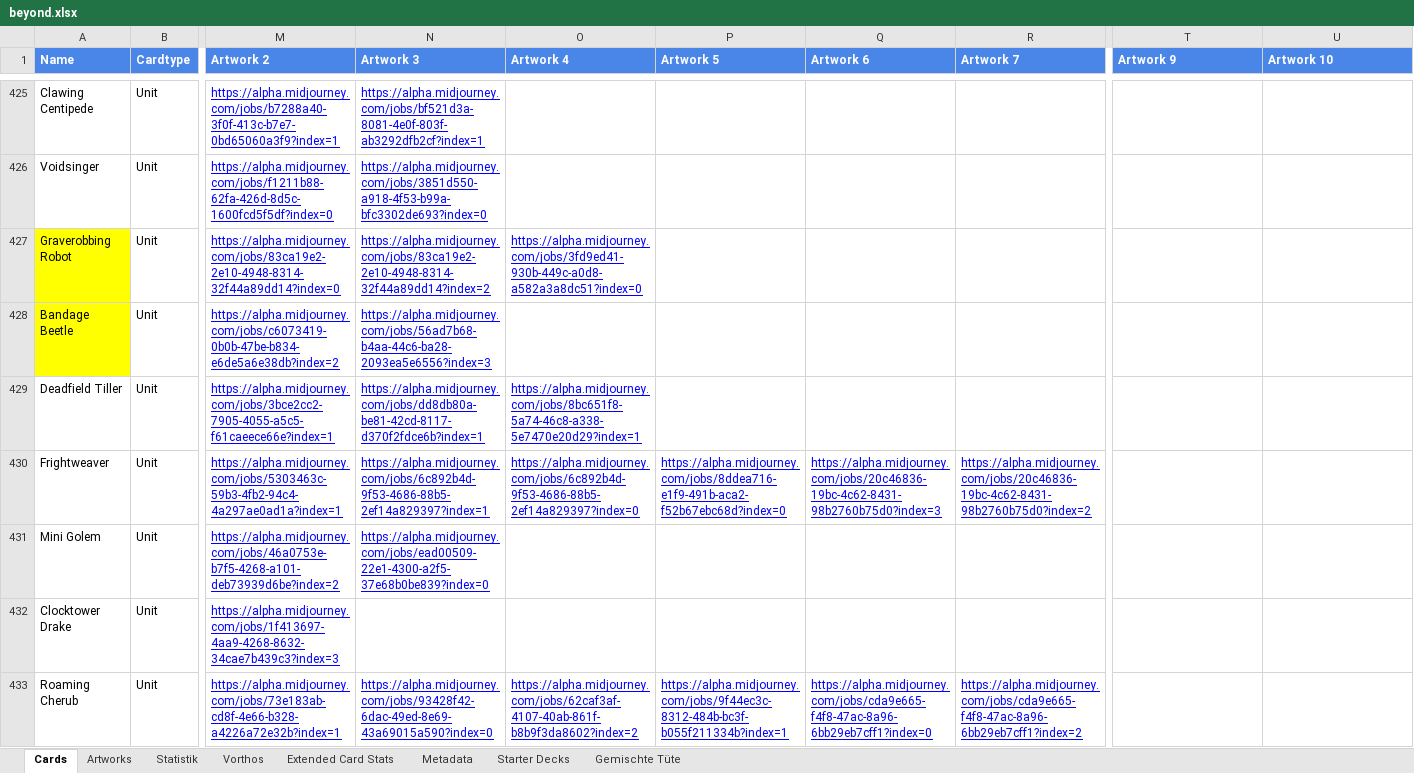
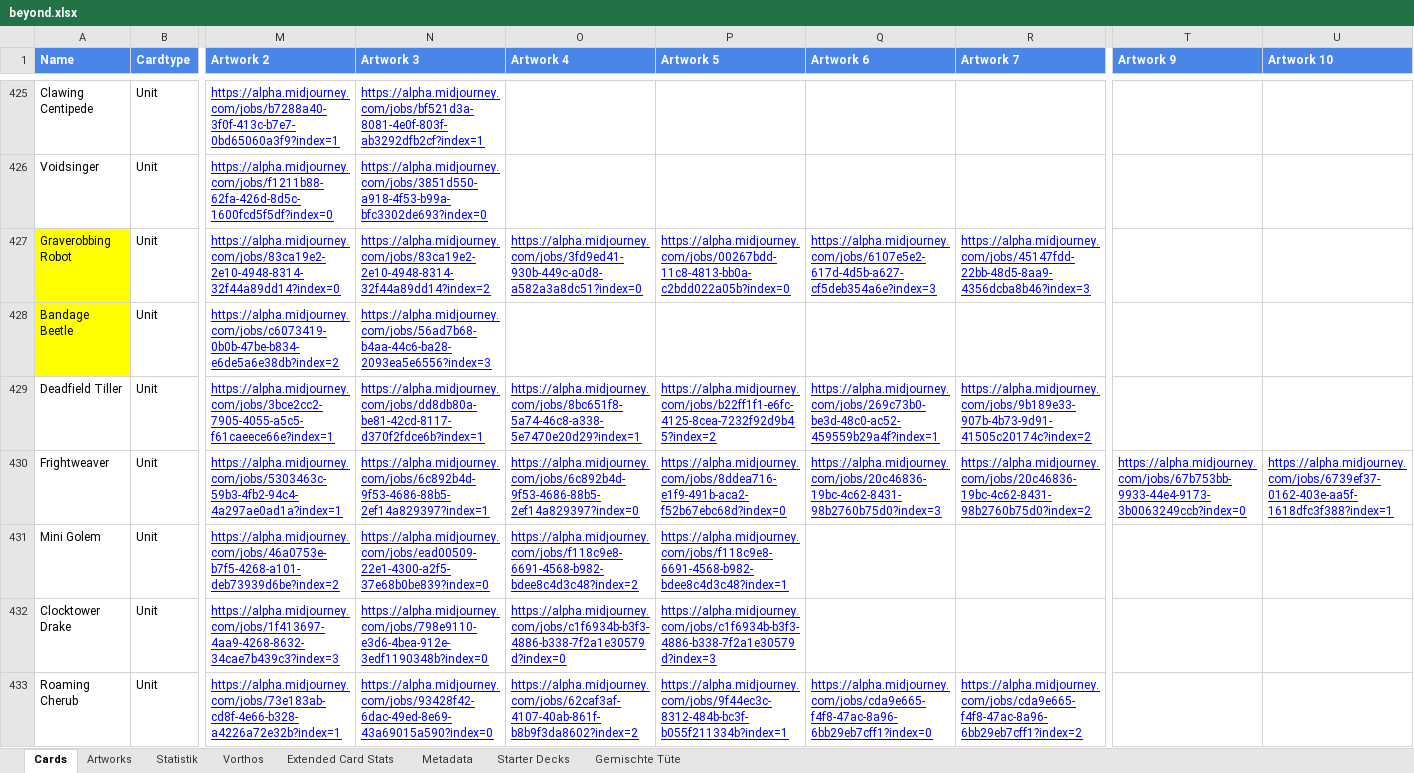
Before and after one commit to nonbiristudios/ShardsOfBeyond-v2, an Excel workbook: card-data/beyond.xlsx, sheet Cards, drawn as a sheet; only a part is shown, gaps mark what is left out; values as stored, in another font and other column widths than the file's, no borders; charts and pictures and conditional formats not drawn; the diff covers the shown part only; the diff names each change by its address in the sheet, - before the commit and + after, or states it on an @@ line.

```diff
--- a/card-data/beyond.xlsx (sheet Cards)
+++ b/card-data/beyond.xlsx (sheet Cards)
-P427 (Artwork 5): (empty)
+P427 (Artwork 5): https://alpha.midjourney.com/jobs/00267bdd-11c8-4813-bb0a-c2bdd022a05b?index=0
-Q427 (Artwork 6): (empty)
+Q427 (Artwork 6): https://alpha.midjourney.com/jobs/6107e5e2-617d-4d5b-a627-cf5deb354a6e?index=3
-R427 (Artwork 7): (empty)
+R427 (Artwork 7): https://alpha.midjourney.com/jobs/45147fdd-22bb-48d5-8aa9-4356dcba8b46?index=3
-P429 (Artwork 5): (empty)
+P429 (Artwork 5): https://alpha.midjourney.com/jobs/b22ff1f1-e6fc-4125-8cea-7232f92d9b45?index=2
-Q429 (Artwork 6): (empty)
+Q429 (Artwork 6): https://alpha.midjourney.com/jobs/269c73b0-be3d-48c0-ac52-459559b29a4f?index=1
-R429 (Artwork 7): (empty)
+R429 (Artwork 7): https://alpha.midjourney.com/jobs/9b189e33-907b-4b73-9d91-41505c20174c?index=2
-T430 (Artwork 9): (empty)
+T430 (Artwork 9): https://alpha.midjourney.com/jobs/67b753bb-9933-44e4-9173-3b0063249ccb?index=0
-U430 (Artwork 10): (empty)
+U430 (Artwork 10): https://alpha.midjourney.com/jobs/6739ef37-0162-403e-aa5f-1618dfc3f388?index=1
-O431 (Artwork 4): (empty)
+O431 (Artwork 4): https://alpha.midjourney.com/jobs/f118c9e8-6691-4568-b982-bdee8c4d3c48?index=2
-P431 (Artwork 5): (empty)
+P431 (Artwork 5): https://alpha.midjourney.com/jobs/f118c9e8-6691-4568-b982-bdee8c4d3c48?index=1
-N432 (Artwork 3): (empty)
+N432 (Artwork 3): https://alpha.midjourney.com/jobs/798e9110-e3d6-4bea-912e-3edf1190348b?index=0
-O432 (Artwork 4): (empty)
+O432 (Artwork 4): https://alpha.midjourney.com/jobs/c1f6934b-b3f3-4886-b338-7f2a1e30579d?index=0
-P432 (Artwork 5): (empty)
+P432 (Artwork 5): https://alpha.midjourney.com/jobs/c1f6934b-b3f3-4886-b338-7f2a1e30579d?index=3
```
Also changed, not shown: 96 edited cells elsewhere in this sheet, sheet Artworks, charts or pictures, 6 other files.
